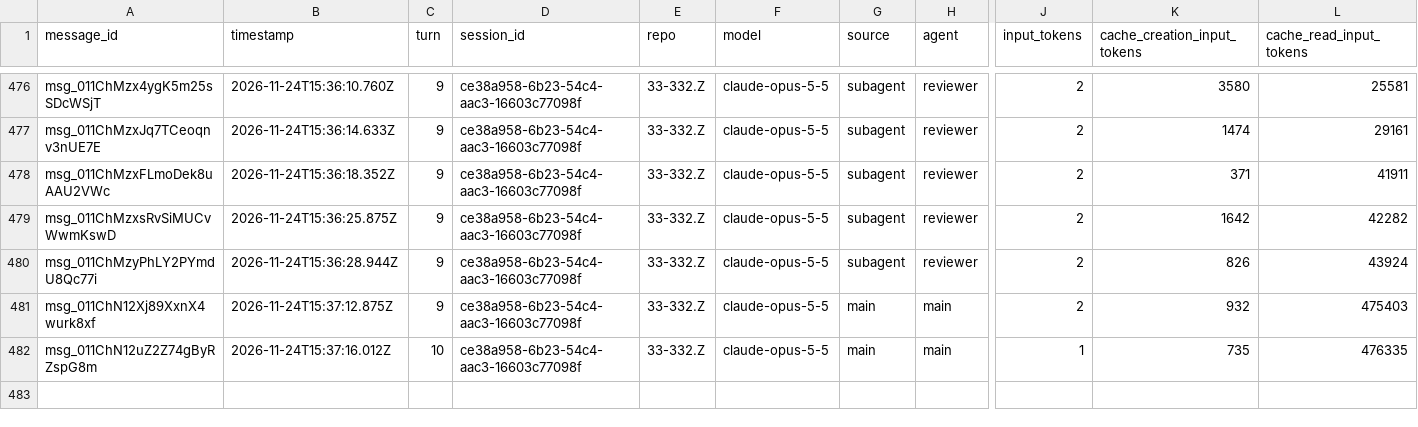
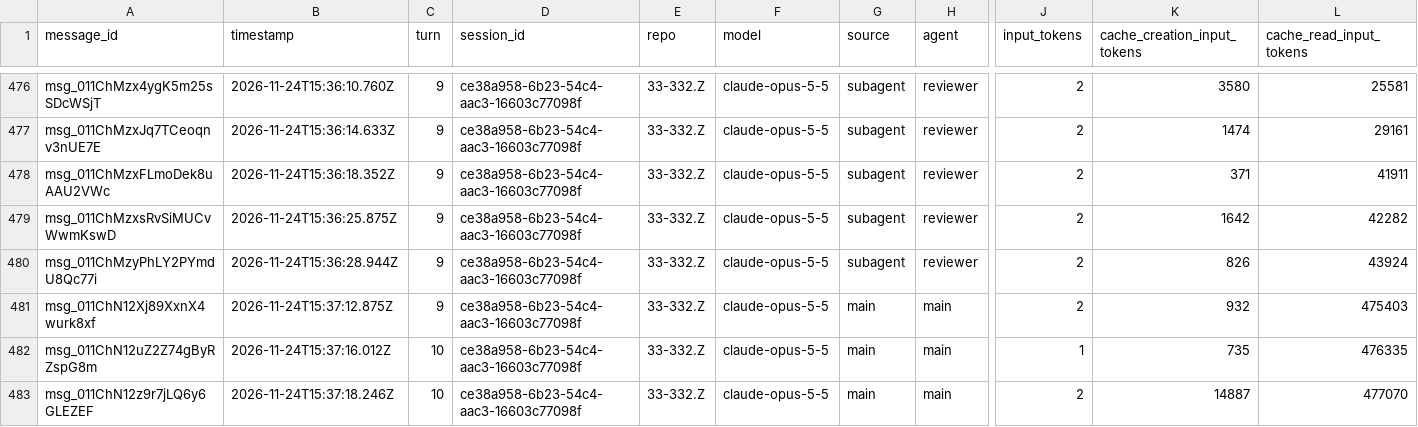
Before and after one commit to rhope-ops/33-332.Z, a CSV file: sessions/ce38a958-6b23-54c4-aac3-16603c77098f.csv, drawn as a sheet; only a part is shown, gaps mark what is left out; rows hold the shown columns only; the diff names each change by its address in the sheet, - before the commit and + after, or states it on an @@ line.

```diff
--- a/sessions/ce38a958-6b23-54c4-aac3-16603c77098f.csv
+++ b/sessions/ce38a958-6b23-54c4-aac3-16603c77098f.csv
+row 483: msg_011ChN12z9r7jLQ6y6GLEZEF | 2026-11-24T15:37:18.246Z | 10 | ce38a958-6b23-54c4-aac3-16603c77098f | 33-332.Z | claude-opus-5-5 | main | main | 2 | 14887 | 477070
```
